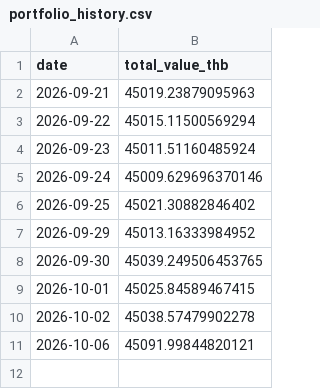
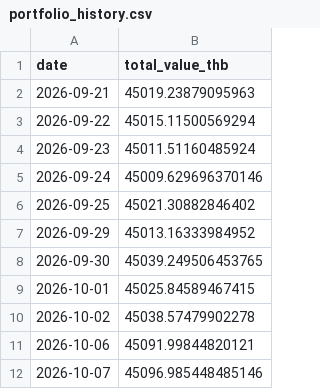
Before and after one commit to BeeBuso/Fear-Greed, a CSV file: data/portfolio_history.csv, drawn as a sheet; the diff names each change by its address in the sheet, - before the commit and + after, or states it on an @@ line.

```diff
--- a/data/portfolio_history.csv
+++ b/data/portfolio_history.csv
+row 12: 2026-10-07 | 45096.985448485146
```
Also changed, not shown: data/trade_log.csv, 1 other file.
